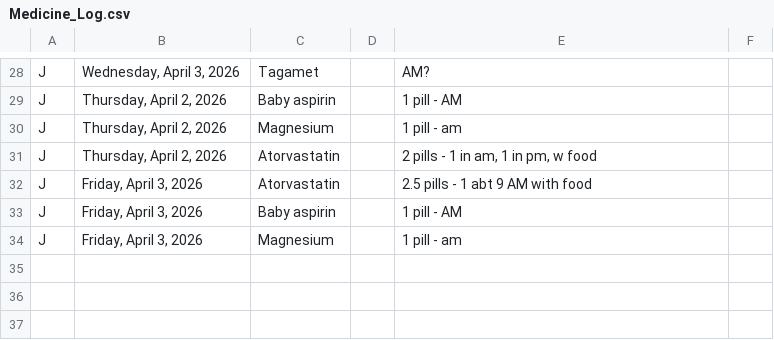
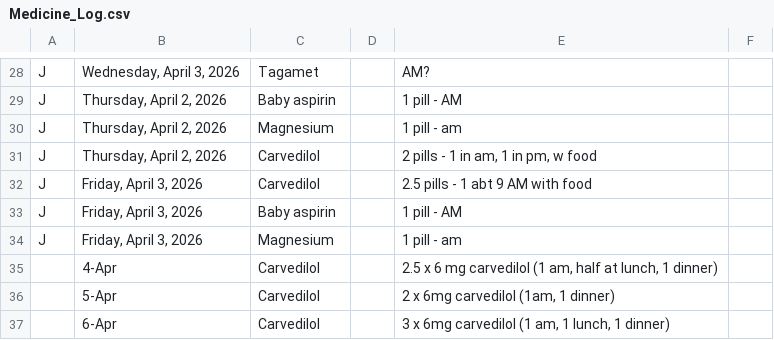
Before and after one commit to SharonAnne/VanFamCRM, a CSV file: Medicine_Log.csv, drawn as a sheet; only a part is shown, gaps mark what is left out; the diff covers the shown part only.

```diff
--- a/Medicine_Log.csv
+++ b/Medicine_Log.csv
@@ -30,5 +30,8 @@ J,"Thursday, April 2, 2026",Baby aspirin,,1 pill - AM,
 J,"Thursday, April 2, 2026",Magnesium,,1 pill - am,
-J,"Thursday, April 2, 2026",Atorvastatin,,"2 pills - 1 in am, 1 in pm, w food",
-J,"Friday, April 3, 2026",Atorvastatin,,2.5 pills - 1 abt 9 AM with food,
+J,"Thursday, April 2, 2026",Carvedilol,,"2 pills - 1 in am, 1 in pm, w food",
+J,"Friday, April 3, 2026",Carvedilol,,2.5 pills - 1 abt 9 AM with food,
 J,"Friday, April 3, 2026",Baby aspirin,,1 pill - AM,
 J,"Friday, April 3, 2026",Magnesium,,1 pill - am,
+,4-Apr,Carvedilol,,"2.5 x 6 mg carvedilol (1 am, half at lunch, 1 dinner)",
+,5-Apr,Carvedilol,,"2 x 6mg carvedilol (1am, 1 dinner)",
+,6-Apr,Carvedilol,,"3 x 6mg carvedilol (1 am, 1 lunch, 1 dinner)",
```
Also changed, not shown: 12 edited cells elsewhere in this file, Blood_Pressure_Log.csv.
